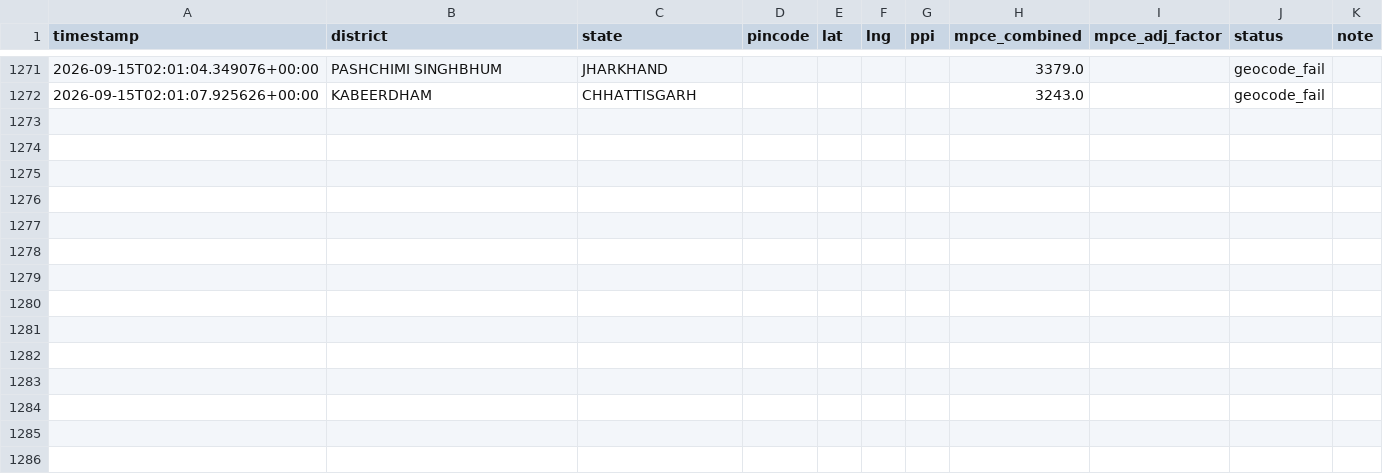
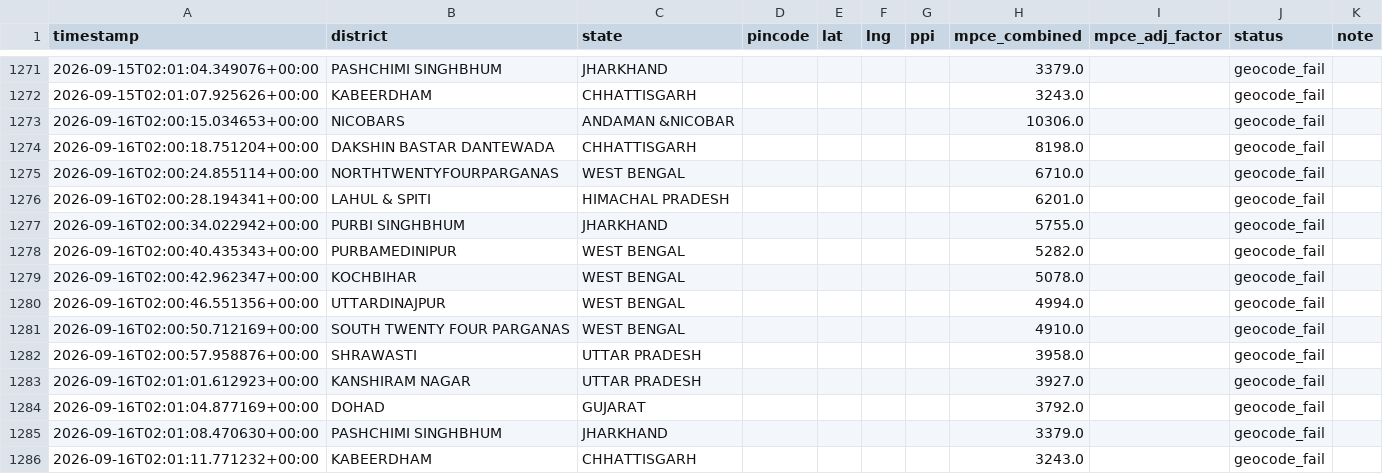
Before and after one commit to Raghotham-harish/paisa-map, a CSV file: paisamap-etl/data/output/batch_enrich_log.csv, drawn as a sheet; only a part is shown, gaps mark what is left out; the diff names each change by its address in the sheet, - before the commit and + after, or states it on an @@ line.

Commit message:
cron: daily enrich 2026-09-16 — 15582 pincodes total [skip ci]

```diff
--- a/paisamap-etl/data/output/batch_enrich_log.csv
+++ b/paisamap-etl/data/output/batch_enrich_log.csv
+row 1273: 2026-09-16T02:00:15.034653+00:00 | NICOBARS | ANDAMAN &NICOBAR |  |  |  |  | 10306.0 |  | geocode_fail
+row 1274: 2026-09-16T02:00:18.751204+00:00 | DAKSHIN BASTAR DANTEWADA | CHHATTISGARH |  |  |  |  | 8198.0 |  | geocode_fail
+row 1275: 2026-09-16T02:00:24.855114+00:00 | NORTHTWENTYFOURPARGANAS | WEST BENGAL |  |  |  |  | 6710.0 |  | geocode_fail
+row 1276: 2026-09-16T02:00:28.194341+00:00 | LAHUL & SPITI | HIMACHAL PRADESH |  |  |  |  | 6201.0 |  | geocode_fail
+row 1277: 2026-09-16T02:00:34.022942+00:00 | PURBI SINGHBHUM | JHARKHAND |  |  |  |  | 5755.0 |  | geocode_fail
+row 1278: 2026-09-16T02:00:40.435343+00:00 | PURBAMEDINIPUR | WEST BENGAL |  |  |  |  | 5282.0 |  | geocode_fail
+row 1279: 2026-09-16T02:00:42.962347+00:00 | KOCHBIHAR | WEST BENGAL |  |  |  |  | 5078.0 |  | geocode_fail
+row 1280: 2026-09-16T02:00:46.551356+00:00 | UTTARDINAJPUR | WEST BENGAL |  |  |  |  | 4994.0 |  | geocode_fail
+row 1281: 2026-09-16T02:00:50.712169+00:00 | SOUTH TWENTY FOUR PARGANAS | WEST BENGAL |  |  |  |  | 4910.0 |  | geocode_fail
+row 1282: 2026-09-16T02:00:57.958876+00:00 | SHRAWASTI | UTTAR PRADESH |  |  |  |  | 3958.0 |  | geocode_fail
+row 1283: 2026-09-16T02:01:01.612923+00:00 | KANSHIRAM NAGAR | UTTAR PRADESH |  |  |  |  | 3927.0 |  | geocode_fail
+row 1284: 2026-09-16T02:01:04.877169+00:00 | DOHAD | GUJARAT |  |  |  |  | 3792.0 |  | geocode_fail
+row 1285: 2026-09-16T02:01:08.470630+00:00 | PASHCHIMI SINGHBHUM | JHARKHAND |  |  |  |  | 3379.0 |  | geocode_fail
+row 1286: 2026-09-16T02:01:11.771232+00:00 | KABEERDHAM | CHHATTISGARH |  |  |  |  | 3243.0 |  | geocode_fail
```
